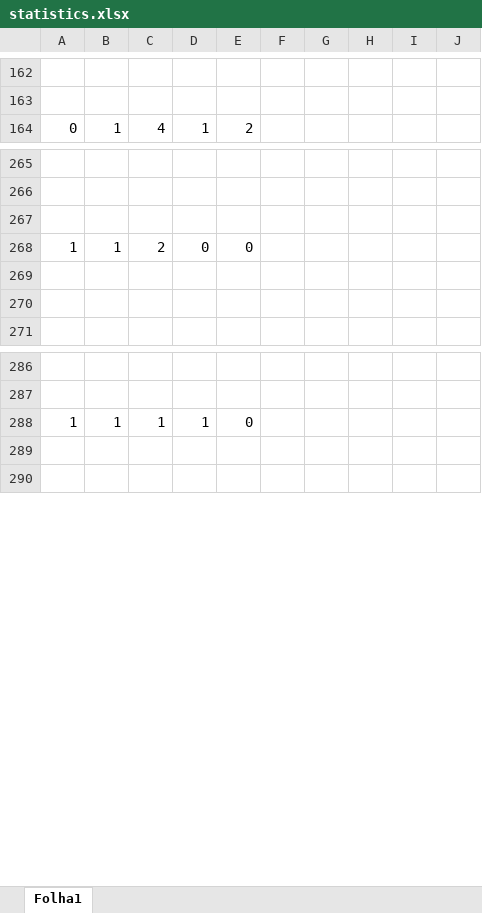
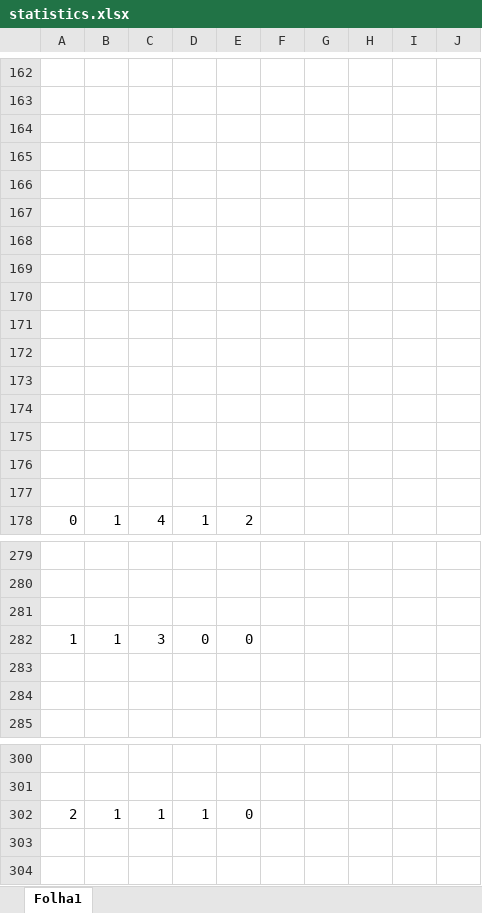
Before and after one commit to BernardoMG/dev-reTHINK-Hackathon, an Excel workbook: statistics.xlsx, sheet Folha1, drawn as a sheet; only a part is shown, gaps mark what is left out; values as stored, in another font and other column widths than the file's, no borders; charts and pictures not drawn; addresses are those after the commit; the diff names each change by its address in the sheet, - before the commit and + after, or states it on an @@ line.

```diff
--- a/statistics.xlsx (sheet Folha1)
+++ b/statistics.xlsx (sheet Folha1)
+row 164: (empty)
+row 165: (empty)
+row 166: (empty)
+row 167: (empty)
+row 168: (empty)
+row 169: (empty)
+row 170: (empty)
+row 171: (empty)
+row 172: (empty)
+row 173: (empty)
+row 174: (empty)
+row 175: (empty)
+row 176: (empty)
+row 177: (empty)
-C282: 2
+C282: 3
-A302: 1
+A302: 2
```
Also changed, not shown: charts or pictures, 9 other files.
